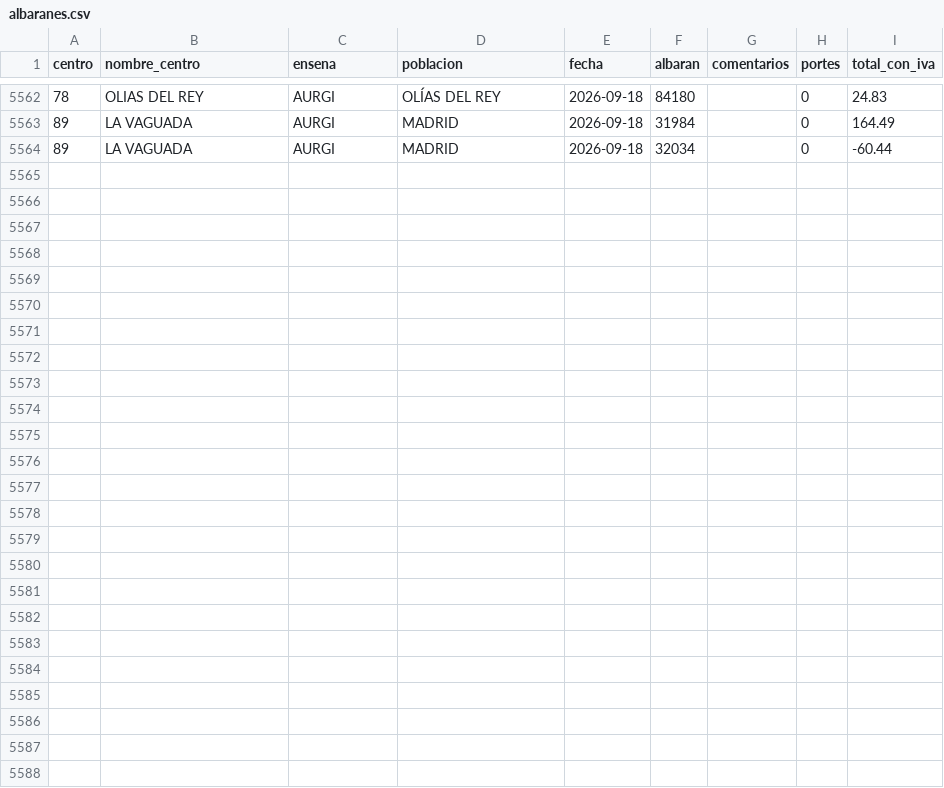
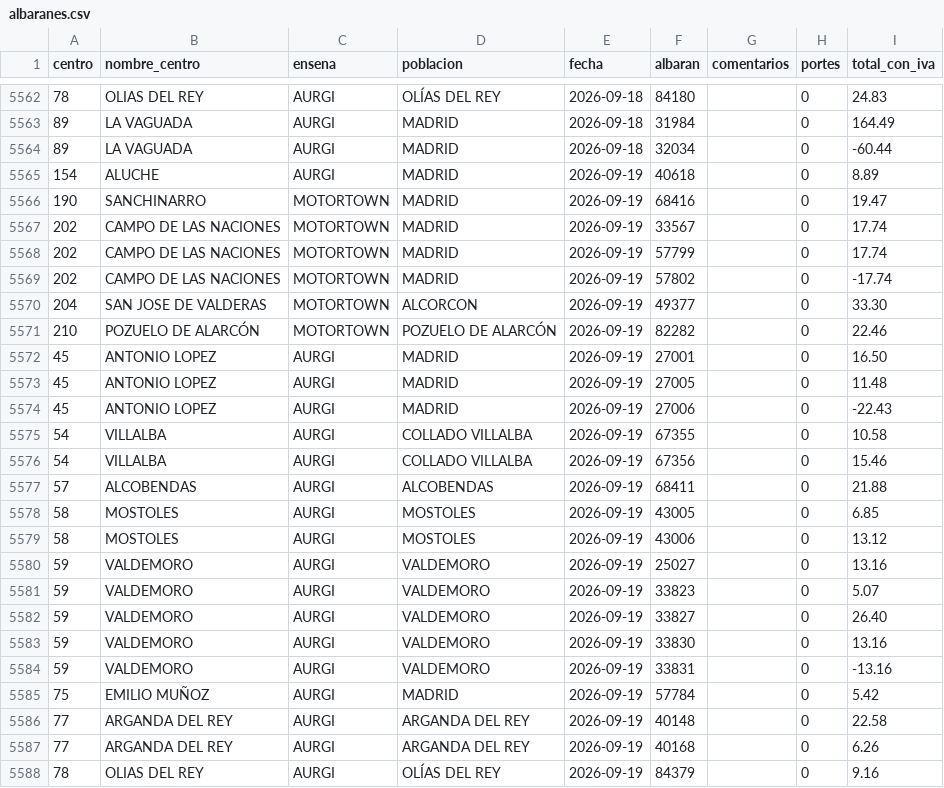
Before and after one commit to rebedoalejandro-alt/compras-ad360, a CSV file: datos/albaranes.csv, drawn as a sheet; only a part is shown, gaps mark what is left out; the diff names each change by its address in the sheet, - before the commit and + after, or states it on an @@ line.

Commit message:
Compras al 2026-09-19: 8375 lineas, 5587 albaranes

```diff
--- a/datos/albaranes.csv
+++ b/datos/albaranes.csv
+row 5565: 154 | ALUCHE | AURGI | MADRID | 2026-09-19 | 40618 |  | 0 | 8.89
+row 5566: 190 | SANCHINARRO | MOTORTOWN | MADRID | 2026-09-19 | 68416 |  | 0 | 19.47
+row 5567: 202 | CAMPO DE LAS NACIONES | MOTORTOWN | MADRID | 2026-09-19 | 33567 |  | 0 | 17.74
+row 5568: 202 | CAMPO DE LAS NACIONES | MOTORTOWN | MADRID | 2026-09-19 | 57799 |  | 0 | 17.74
+row 5569: 202 | CAMPO DE LAS NACIONES | MOTORTOWN | MADRID | 2026-09-19 | 57802 |  | 0 | -17.74
+row 5570: 204 | SAN JOSE DE VALDERAS | MOTORTOWN | ALCORCON | 2026-09-19 | 49377 |  | 0 | 33.30
+row 5571: 210 | POZUELO DE ALARCÓN | MOTORTOWN | POZUELO DE ALARCÓN | 2026-09-19 | 82282 |  | 0 | 22.46
+row 5572: 45 | ANTONIO LOPEZ | AURGI | MADRID | 2026-09-19 | 27001 |  | 0 | 16.50
+row 5573: 45 | ANTONIO LOPEZ | AURGI | MADRID | 2026-09-19 | 27005 |  | 0 | 11.48
+row 5574: 45 | ANTONIO LOPEZ | AURGI | MADRID | 2026-09-19 | 27006 |  | 0 | -22.43
+row 5575: 54 | VILLALBA | AURGI | COLLADO VILLALBA | 2026-09-19 | 67355 |  | 0 | 10.58
+row 5576: 54 | VILLALBA | AURGI | COLLADO VILLALBA | 2026-09-19 | 67356 |  | 0 | 15.46
+row 5577: 57 | ALCOBENDAS | AURGI | ALCOBENDAS | 2026-09-19 | 68411 |  | 0 | 21.88
+row 5578: 58 | MOSTOLES | AURGI | MOSTOLES | 2026-09-19 | 43005 |  | 0 | 6.85
+row 5579: 58 | MOSTOLES | AURGI | MOSTOLES | 2026-09-19 | 43006 |  | 0 | 13.12
+row 5580: 59 | VALDEMORO | AURGI | VALDEMORO | 2026-09-19 | 25027 |  | 0 | 13.16
+row 5581: 59 | VALDEMORO | AURGI | VALDEMORO | 2026-09-19 | 33823 |  | 0 | 5.07
+row 5582: 59 | VALDEMORO | AURGI | VALDEMORO | 2026-09-19 | 33827 |  | 0 | 26.40
+row 5583: 59 | VALDEMORO | AURGI | VALDEMORO | 2026-09-19 | 33830 |  | 0 | 13.16
+row 5584: 59 | VALDEMORO | AURGI | VALDEMORO | 2026-09-19 | 33831 |  | 0 | -13.16
+row 5585: 75 | EMILIO MUÑOZ | AURGI | MADRID | 2026-09-19 | 57784 |  | 0 | 5.42
+row 5586: 77 | ARGANDA DEL REY | AURGI | ARGANDA DEL REY | 2026-09-19 | 40148 |  | 0 | 22.58
+row 5587: 77 | ARGANDA DEL REY | AURGI | ARGANDA DEL REY | 2026-09-19 | 40168 |  | 0 | 6.26
+row 5588: 78 | OLIAS DEL REY | AURGI | OLÍAS DEL REY | 2026-09-19 | 84379 |  | 0 | 9.16
```
Also changed, not shown: datos/lineas.csv, 2 other files.
